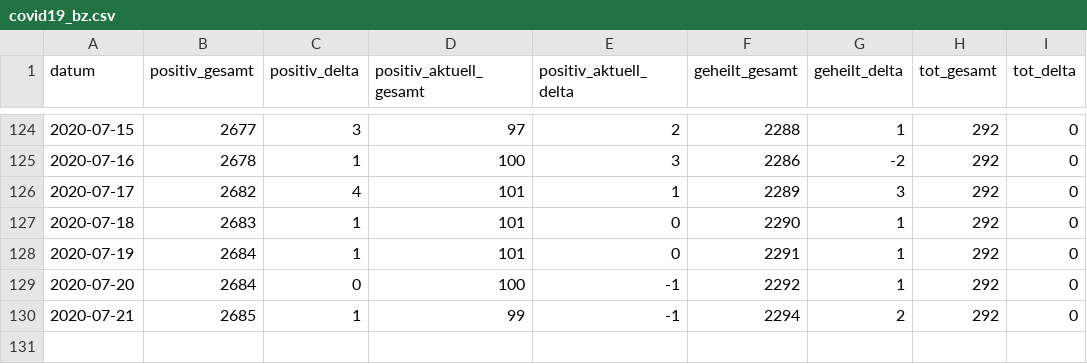
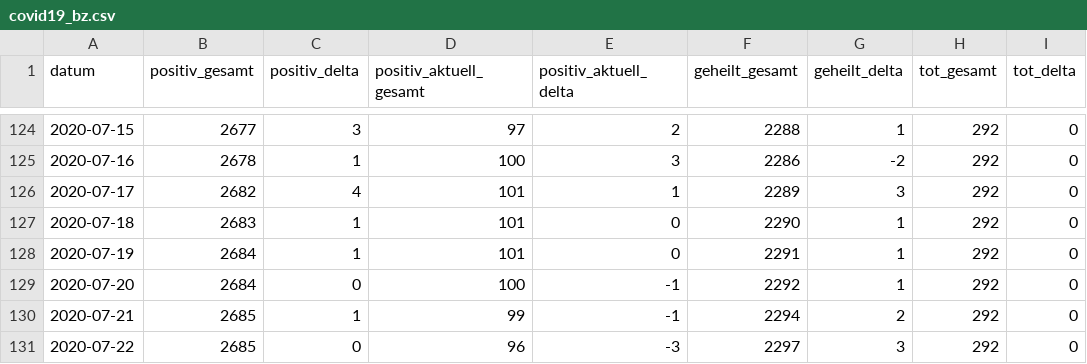
Before and after one commit to abaumg/covid19-bz-scraper, a CSV file: data/covid19_bz.csv, drawn as a sheet; only a part is shown, gaps mark what is left out.

Commit message:
added basic data for 2020-07-22

```diff
--- a/data/covid19_bz.csv
+++ b/data/covid19_bz.csv
@@ -130 +130,2 @@
 "2020-07-21","2685","1","99","-1","2294","2","292","0"
+"2020-07-22","2685","0","96","-3","2297","3","292","0"
```
